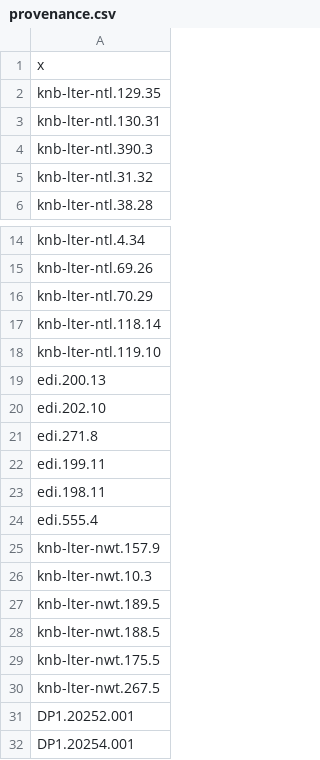
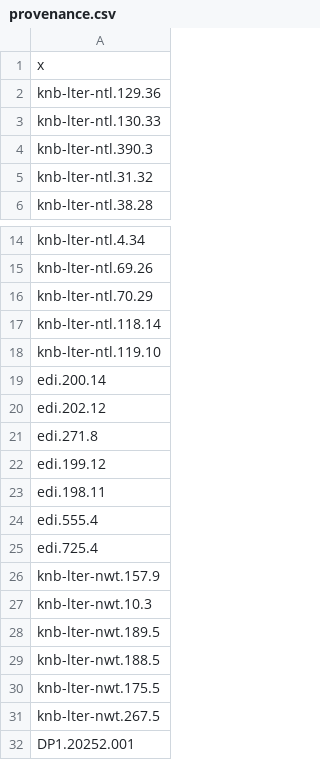
Before and after one commit to eco-kgml/DataCleaning, a CSV file: DataCleaning_Scripts/data/provenance.csv, drawn as a sheet; only a part is shown, gaps mark what is left out; the shorter side is filled out with more unchanged rows.

Commit message:
Updated BVR for latest data

```diff
--- a/DataCleaning_Scripts/data/provenance.csv
+++ b/DataCleaning_Scripts/data/provenance.csv
@@ -1,4 +1,4 @@
 "x"
-"knb-lter-ntl.129.35"
-"knb-lter-ntl.130.31"
+"knb-lter-ntl.129.36"
+"knb-lter-ntl.130.33"
 "knb-lter-ntl.390.3"
@@ -18,8 +18,9 @@
 "knb-lter-ntl.119.10"
-"edi.200.13"
-"edi.202.10"
+"edi.200.14"
+"edi.202.12"
 "edi.271.8"
-"edi.199.11"
+"edi.199.12"
 "edi.198.11"
 "edi.555.4"
+"edi.725.4"
 "knb-lter-nwt.157.9"
```
Also changed, not shown: 2 other files.
